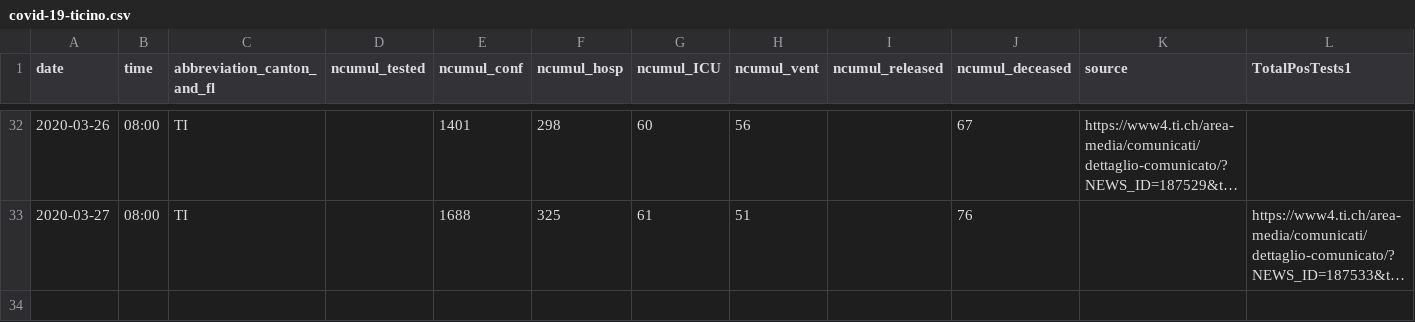
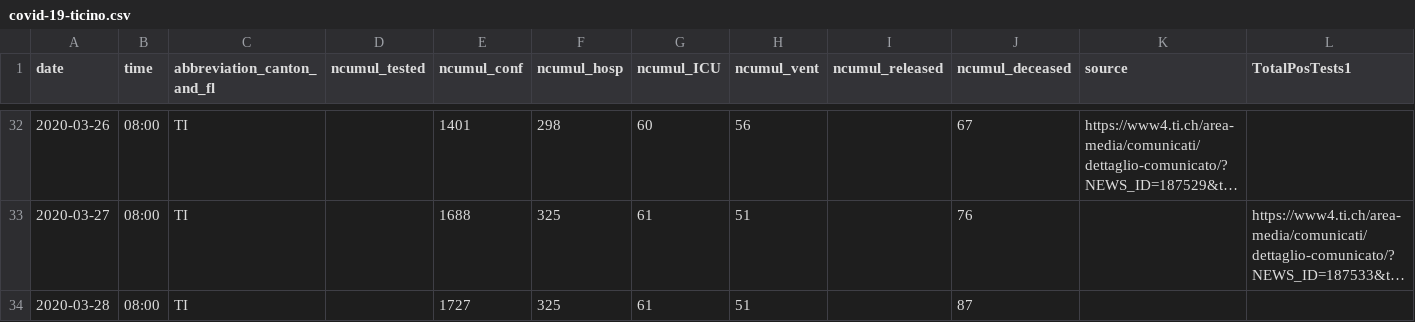
Before and after one commit to davidnussio/covid-19-ticino, a CSV file: data/covid-19-ticino.csv, drawn as a sheet; only a part is shown, gaps mark what is left out; long unchanged cells end in …; the diff names each change by its address in the sheet, - before the commit and + after, or states it on an @@ line.

Commit message:
Partial update

```diff
--- a/data/covid-19-ticino.csv
+++ b/data/covid-19-ticino.csv
+row 34: 2020-03-28 | 08:00 | TI |  | 1727 | 325 | 61 | 51 |  | 87
```
